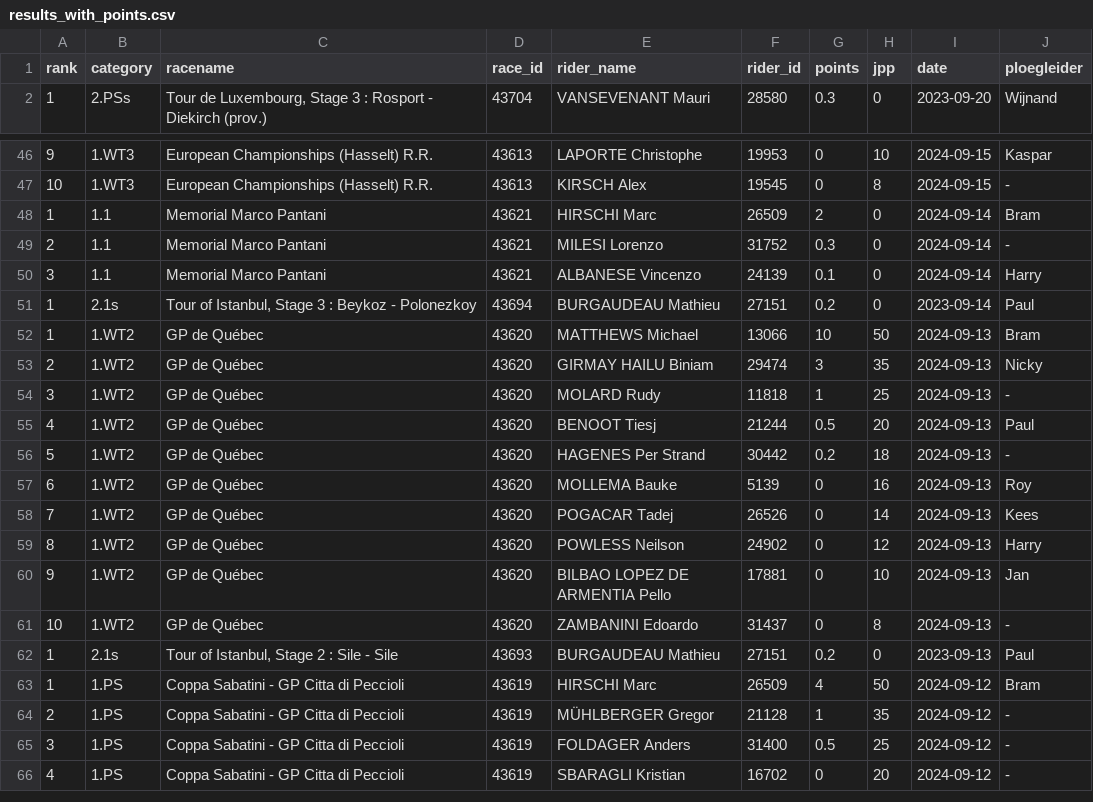
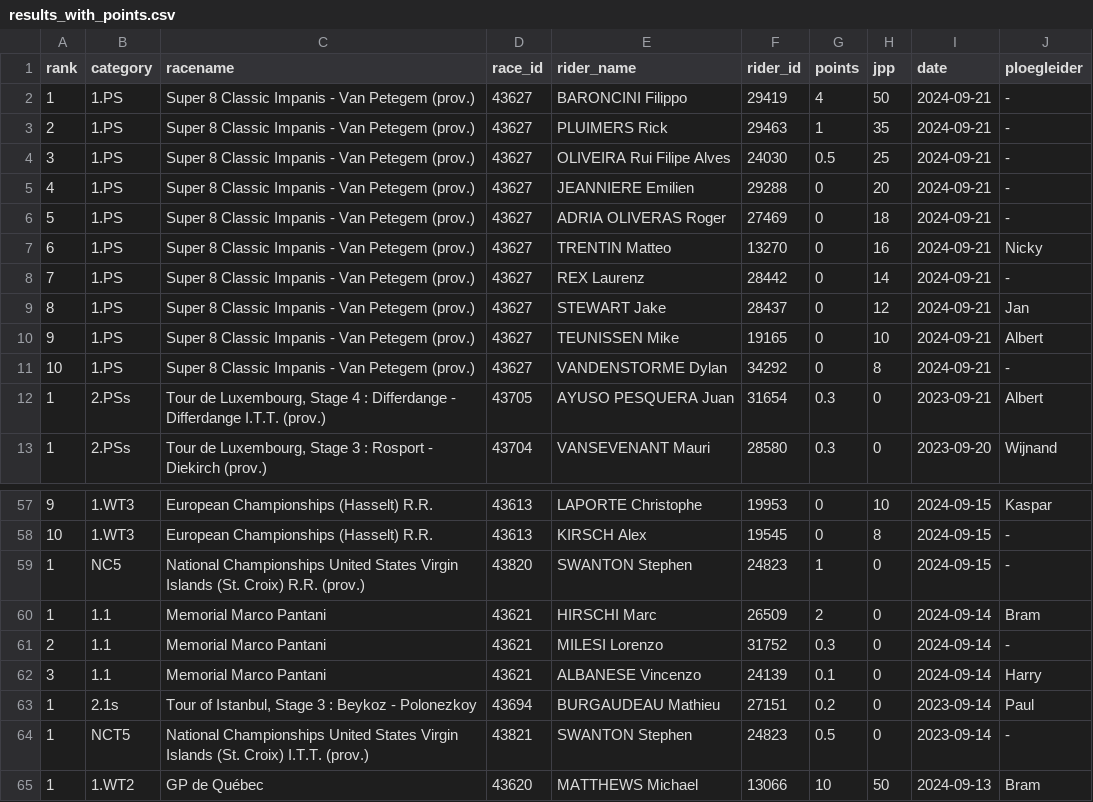
Before and after one commit to wijnandb/wielerspel2023, a CSV file: _data/results_with_points.csv, drawn as a sheet; only a part is shown, gaps mark what is left out; the shorter side is filled out with more unchanged rows; the diff names each change by its address in the sheet, - before the commit and + after, or states it on an @@ line.

Commit message:
Points processed at 2024-09-21T17:08:45

```diff
--- a/_data/results_with_points.csv
+++ b/_data/results_with_points.csv
+row 2: 1 | 1.PS | Super 8 Classic Impanis - Van Petegem (prov.) | 43627 | BARONCINI Filippo | 29419 | 4 | 50 | 2024-09-21 | -
+row 3: 2 | 1.PS | Super 8 Classic Impanis - Van Petegem (prov.) | 43627 | PLUIMERS Rick | 29463 | 1 | 35 | 2024-09-21 | -
+row 4: 3 | 1.PS | Super 8 Classic Impanis - Van Petegem (prov.) | 43627 | OLIVEIRA Rui Filipe Alves | 24030 | 0.5 | 25 | 2024-09-21 | -
+row 5: 4 | 1.PS | Super 8 Classic Impanis - Van Petegem (prov.) | 43627 | JEANNIERE Emilien | 29288 | 0 | 20 | 2024-09-21 | -
+row 6: 5 | 1.PS | Super 8 Classic Impanis - Van Petegem (prov.) | 43627 | ADRIA OLIVERAS Roger | 27469 | 0 | 18 | 2024-09-21 | -
+row 7: 6 | 1.PS | Super 8 Classic Impanis - Van Petegem (prov.) | 43627 | TRENTIN Matteo | 13270 | 0 | 16 | 2024-09-21 | Nicky
+row 8: 7 | 1.PS | Super 8 Classic Impanis - Van Petegem (prov.) | 43627 | REX Laurenz | 28442 | 0 | 14 | 2024-09-21 | -
+row 9: 8 | 1.PS | Super 8 Classic Impanis - Van Petegem (prov.) | 43627 | STEWART Jake | 28437 | 0 | 12 | 2024-09-21 | Jan
+row 10: 9 | 1.PS | Super 8 Classic Impanis - Van Petegem (prov.) | 43627 | TEUNISSEN Mike | 19165 | 0 | 10 | 2024-09-21 | Albert
+row 11: 10 | 1.PS | Super 8 Classic Impanis - Van Petegem (prov.) | 43627 | VANDENSTORME Dylan | 34292 | 0 | 8 | 2024-09-21 | -
+row 12: 1 | 2.PSs | Tour de Luxembourg, Stage 4 : Differdange - Differdange I.T.T. (prov.) | 43705 | AYUSO PESQUERA Juan | 31654 | 0.3 | 0 | 2023-09-21 | Albert
+row 59: 1 | NC5 | National Championships United States Virgin Islands (St. Croix) R.R. (prov.) | 43820 | SWANTON Stephen | 24823 | 1 | 0 | 2024-09-15 | -
+row 64: 1 | NCT5 | National Championships United States Virgin Islands (St. Croix) I.T.T. (prov.) | 43821 | SWANTON Stephen | 24823 | 0.5 | 0 | 2023-09-14 | -
```
Also changed, not shown: _data/latest_results_with_points.csv, _data/ploegleiders/jan.csv, 7 other files.
